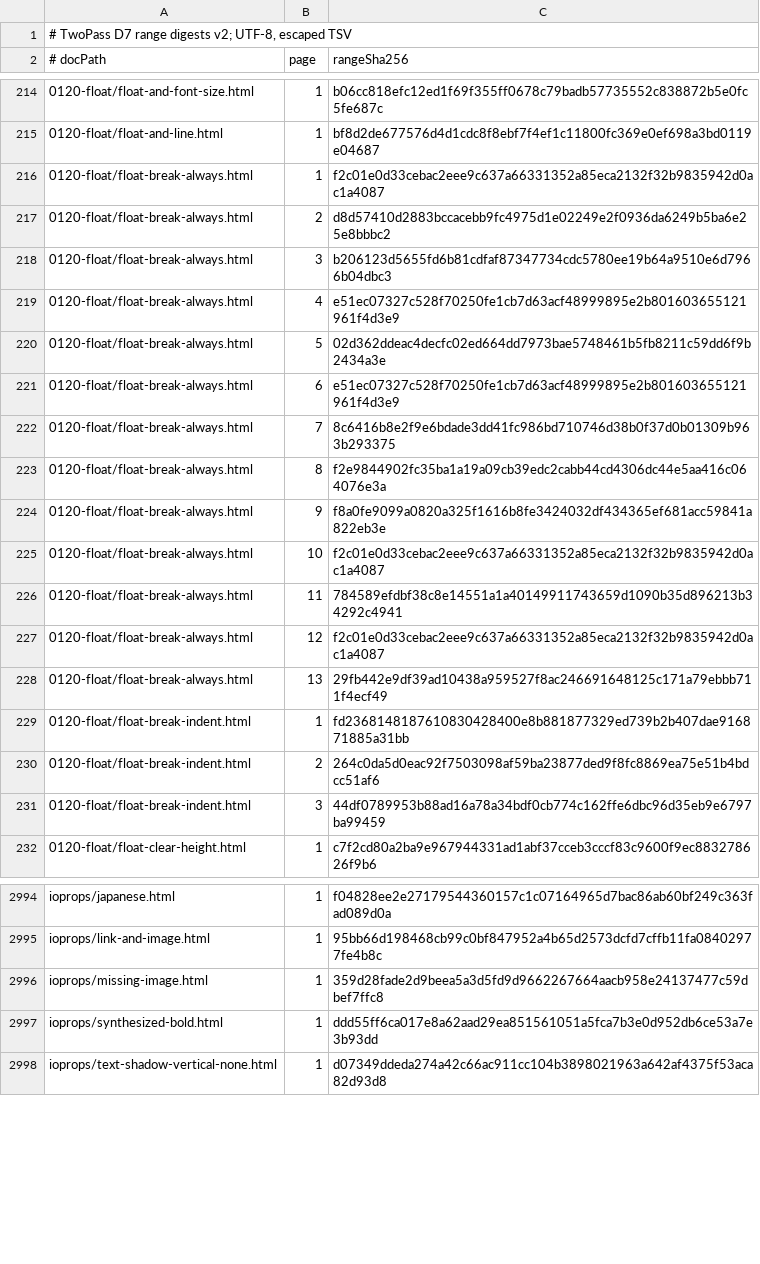
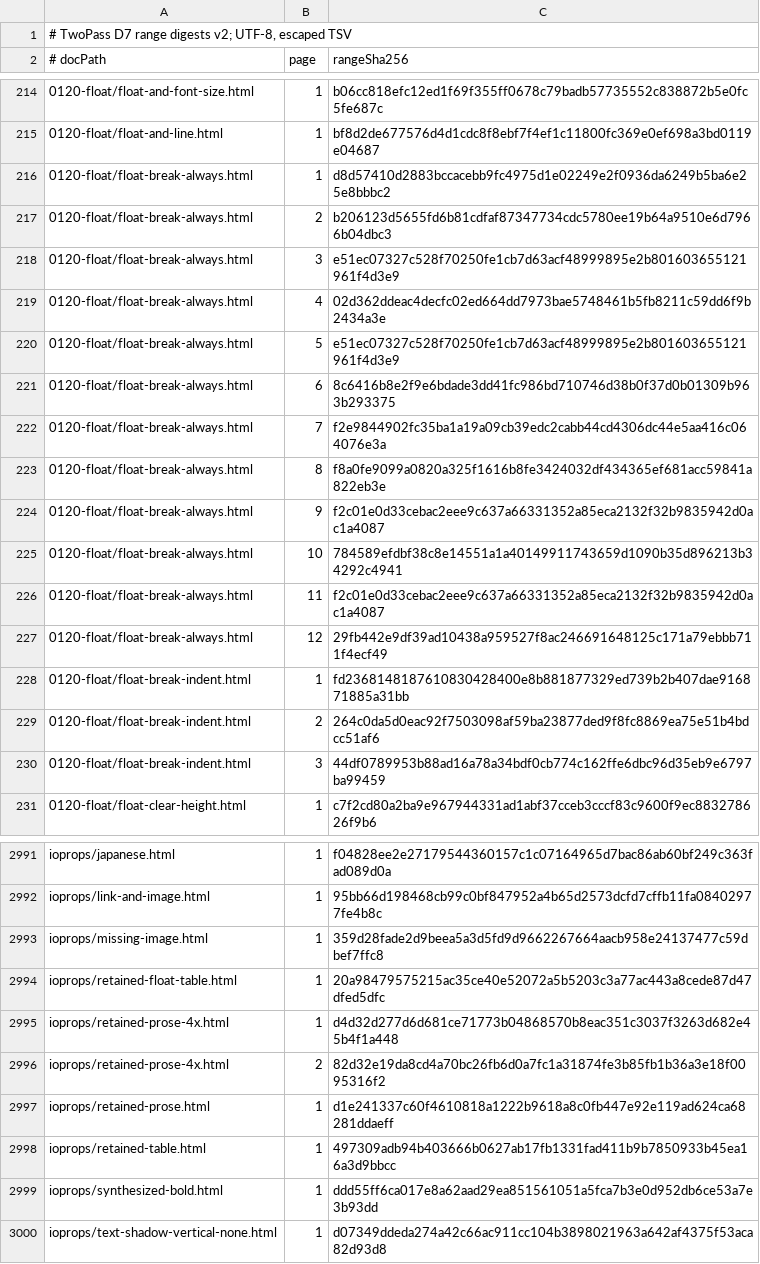
Before and after one commit to zamasoftnet/foliojet, a TSV file: files/unittest/twopass-digest/digests.tsv, drawn as a sheet; only a part is shown, gaps mark what is left out; the diff covers the shown part only.

```diff
--- a/files/unittest/twopass-digest/digests.tsv
+++ b/files/unittest/twopass-digest/digests.tsv
@@ -215,15 +215,14 @@
 0120-float/float-and-line.html	1	bf8d2de677576d4d1cdc8f8ebf7f4ef1c11800fc369e0ef698a3bd0119e04687
-0120-float/float-break-always.html	1	f2c01e0d33cebac2eee9c637a66331352a85eca2132f32b9835942d0ac1a4087
-0120-float/float-break-always.html	2	d8d57410d2883bccacebb9fc4975d1e02249e2f0936da6249b5ba6e25e8bbbc2
-0120-float/float-break-always.html	3	b206123d5655fd6b81cdfaf87347734cdc5780ee19b64a9510e6d7966b04dbc3
-0120-float/float-break-always.html	4	e51ec07327c528f70250fe1cb7d63acf48999895e2b801603655121961f4d3e9
-0120-float/float-break-always.html	5	02d362ddeac4decfc02ed664dd7973bae5748461b5fb8211c59dd6f9b2434a3e
-0120-float/float-break-always.html	6	e51ec07327c528f70250fe1cb7d63acf48999895e2b801603655121961f4d3e9
-0120-float/float-break-always.html	7	8c6416b8e2f9e6bdade3dd41fc986bd710746d38b0f37d0b01309b963b293375
-0120-float/float-break-always.html	8	f2e9844902fc35ba1a19a09cb39edc2cabb44cd4306dc44e5aa416c064076e3a
-0120-float/float-break-always.html	9	f8a0fe9099a0820a325f1616b8fe3424032df434365ef681acc59841a822eb3e
-0120-float/float-break-always.html	10	f2c01e0d33cebac2eee9c637a66331352a85eca2132f32b9835942d0ac1a4087
-0120-float/float-break-always.html	11	784589efdbf38c8e14551a1a40149911743659d1090b35d896213b34292c4941
-0120-float/float-break-always.html	12	f2c01e0d33cebac2eee9c637a66331352a85eca2132f32b9835942d0ac1a4087
-0120-float/float-break-always.html	13	29fb442e9df39ad10438a959527f8ac246691648125c171a79ebbb711f4ecf49
+0120-float/float-break-always.html	1	d8d57410d2883bccacebb9fc4975d1e02249e2f0936da6249b5ba6e25e8bbbc2
+0120-float/float-break-always.html	2	b206123d5655fd6b81cdfaf87347734cdc5780ee19b64a9510e6d7966b04dbc3
+0120-float/float-break-always.html	3	e51ec07327c528f70250fe1cb7d63acf48999895e2b801603655121961f4d3e9
+0120-float/float-break-always.html	4	02d362ddeac4decfc02ed664dd7973bae5748461b5fb8211c59dd6f9b2434a3e
+0120-float/float-break-always.html	5	e51ec07327c528f70250fe1cb7d63acf48999895e2b801603655121961f4d3e9
+0120-float/float-break-always.html	6	8c6416b8e2f9e6bdade3dd41fc986bd710746d38b0f37d0b01309b963b293375
+0120-float/float-break-always.html	7	f2e9844902fc35ba1a19a09cb39edc2cabb44cd4306dc44e5aa416c064076e3a
+0120-float/float-break-always.html	8	f8a0fe9099a0820a325f1616b8fe3424032df434365ef681acc59841a822eb3e
+0120-float/float-break-always.html	9	f2c01e0d33cebac2eee9c637a66331352a85eca2132f32b9835942d0ac1a4087
+0120-float/float-break-always.html	10	784589efdbf38c8e14551a1a40149911743659d1090b35d896213b34292c4941
+0120-float/float-break-always.html	11	f2c01e0d33cebac2eee9c637a66331352a85eca2132f32b9835942d0ac1a4087
+0120-float/float-break-always.html	12	29fb442e9df39ad10438a959527f8ac246691648125c171a79ebbb711f4ecf49
 0120-float/float-break-indent.html	1	fd2368148187610830428400e8b881877329ed739b2b407dae916871885a31bb
@@ -2996,2 +2993,7 @@ ioprops/link-and-image.html	1	95bb66d198468cb99c0bf847952a4b65d2573dcfd7cffb11fa
 ioprops/missing-image.html	1	359d28fade2d9beea5a3d5fd9d9662267664aacb958e24137477c59dbef7ffc8
+ioprops/retained-float-table.html	1	20a98479575215ac35ce40e52072a5b5203c3a77ac443a8cede87d47dfed5dfc
+ioprops/retained-prose-4x.html	1	d4d32d277d6d681ce71773b04868570b8eac351c3037f3263d682e45b4f1a448
+ioprops/retained-prose-4x.html	2	82d32e19da8cd4a70bc26fb6d0a7fc1a31874fe3b85fb1b36a3e18f0095316f2
+ioprops/retained-prose.html	1	d1e241337c60f4610818a1222b9618a8c0fb447e92e119ad624ca68281ddaeff
+ioprops/retained-table.html	1	497309adb94b403666b0627ab17fb1331fad411b9b7850933b45ea16a3d9bbcc
 ioprops/synthesized-bold.html	1	ddd55ff6ca017e8a62aad29ea851561051a5fca7b3e0d952db6ce53a7e3b93dd
```
Also changed, not shown: 3 added rows, 5 removed rows and 12 edited cells elsewhere in this file, files/unittest/twopass-digest/manifest.tsv, 18 other files.
